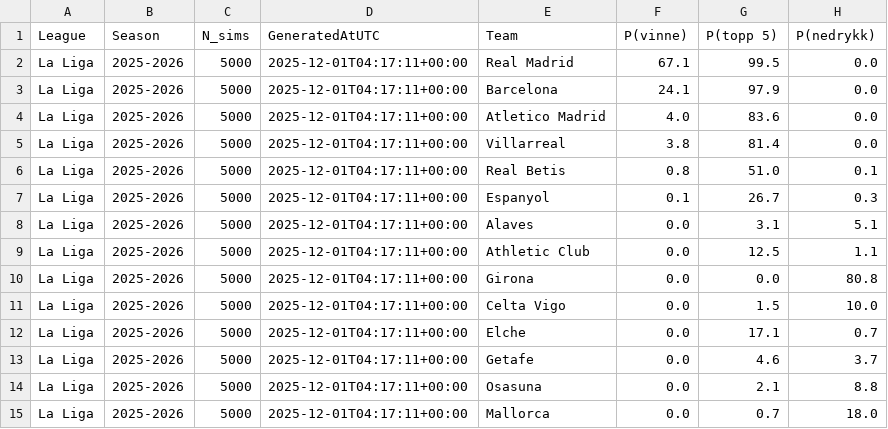
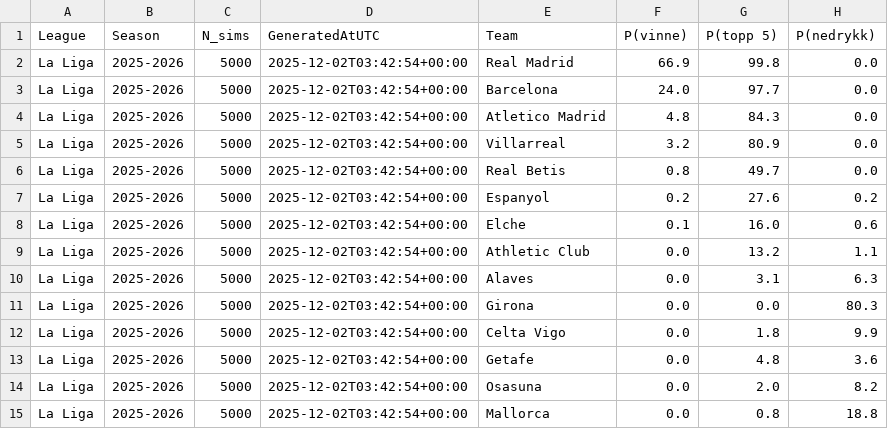
Before and after one commit to SindreUlsaker/Football_prediction, a CSV file: data/processed/simulations/la_liga_sim.csv, drawn as a sheet; only a part is shown; the diff covers the shown part only.

```diff
--- a/data/processed/simulations/la_liga_sim.csv
+++ b/data/processed/simulations/la_liga_sim.csv
@@ -1,15 +1,15 @@
 League,Season,N_sims,GeneratedAtUTC,Team,P(vinne),P(topp 5),P(nedrykk)
-La Liga,2025-2026,5000,2025-12-01T04:17:11+00:00,Real Madrid,67.1,99.5,0.0
-La Liga,2025-2026,5000,2025-12-01T04:17:11+00:00,Barcelona,24.1,97.9,0.0
-La Liga,2025-2026,5000,2025-12-01T04:17:11+00:00,Atletico Madrid,4.0,83.6,0.0
-La Liga,2025-2026,5000,2025-12-01T04:17:11+00:00,Villarreal,3.8,81.4,0.0
-La Liga,2025-2026,5000,2025-12-01T04:17:11+00:00,Real Betis,0.8,51.0,0.1
-La Liga,2025-2026,5000,2025-12-01T04:17:11+00:00,Espanyol,0.1,26.7,0.3
-La Liga,2025-2026,5000,2025-12-01T04:17:11+00:00,Alaves,0.0,3.1,5.1
-La Liga,2025-2026,5000,2025-12-01T04:17:11+00:00,Athletic Club,0.0,12.5,1.1
-La Liga,2025-2026,5000,2025-12-01T04:17:11+00:00,Girona,0.0,0.0,80.8
-La Liga,2025-2026,5000,2025-12-01T04:17:11+00:00,Celta Vigo,0.0,1.5,10.0
-La Liga,2025-2026,5000,2025-12-01T04:17:11+00:00,Elche,0.0,17.1,0.7
-La Liga,2025-2026,5000,2025-12-01T04:17:11+00:00,Getafe,0.0,4.6,3.7
-La Liga,2025-2026,5000,2025-12-01T04:17:11+00:00,Osasuna,0.0,2.1,8.8
-La Liga,2025-2026,5000,2025-12-01T04:17:11+00:00,Mallorca,0.0,0.7,18.0
+La Liga,2025-2026,5000,2025-12-02T03:42:54+00:00,Real Madrid,66.9,99.8,0.0
+La Liga,2025-2026,5000,2025-12-02T03:42:54+00:00,Barcelona,24.0,97.7,0.0
+La Liga,2025-2026,5000,2025-12-02T03:42:54+00:00,Atletico Madrid,4.8,84.3,0.0
+La Liga,2025-2026,5000,2025-12-02T03:42:54+00:00,Villarreal,3.2,80.9,0.0
+La Liga,2025-2026,5000,2025-12-02T03:42:54+00:00,Real Betis,0.8,49.7,0.0
+La Liga,2025-2026,5000,2025-12-02T03:42:54+00:00,Espanyol,0.2,27.6,0.2
+La Liga,2025-2026,5000,2025-12-02T03:42:54+00:00,Elche,0.1,16.0,0.6
+La Liga,2025-2026,5000,2025-12-02T03:42:54+00:00,Athletic Club,0.0,13.2,1.1
+La Liga,2025-2026,5000,2025-12-02T03:42:54+00:00,Alaves,0.0,3.1,6.3
+La Liga,2025-2026,5000,2025-12-02T03:42:54+00:00,Girona,0.0,0.0,80.3
+La Liga,2025-2026,5000,2025-12-02T03:42:54+00:00,Celta Vigo,0.0,1.8,9.9
+La Liga,2025-2026,5000,2025-12-02T03:42:54+00:00,Getafe,0.0,4.8,3.6
+La Liga,2025-2026,5000,2025-12-02T03:42:54+00:00,Osasuna,0.0,2.0,8.2
+La Liga,2025-2026,5000,2025-12-02T03:42:54+00:00,Mallorca,0.0,0.8,18.8
```
Also changed, not shown: 15 edited cells elsewhere in this file, data/processed/simulations/bundesliga_sim.csv, data/processed/simulations/ligue_1_sim.csv, 2 other files.
